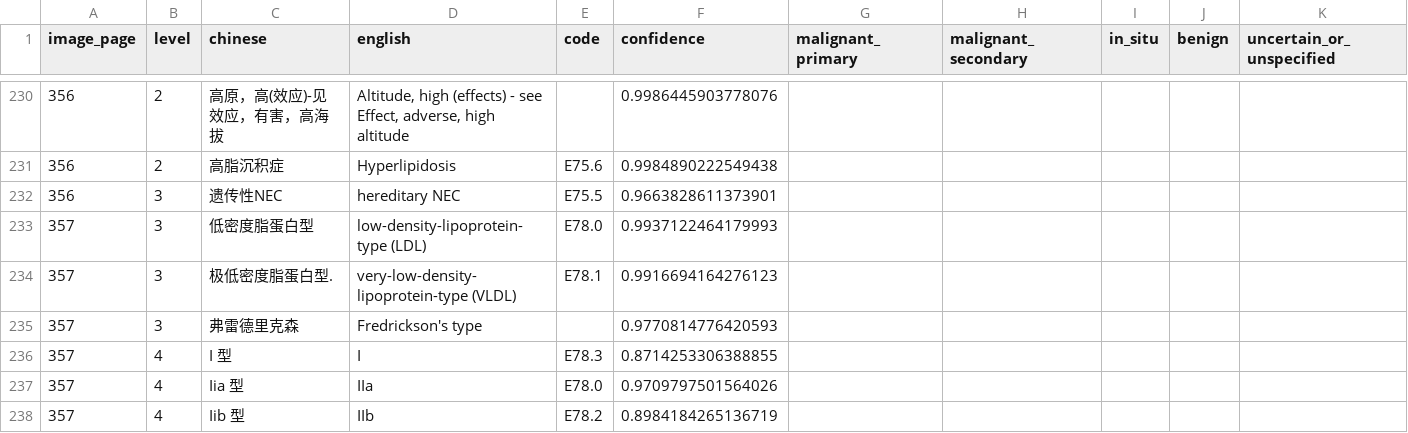
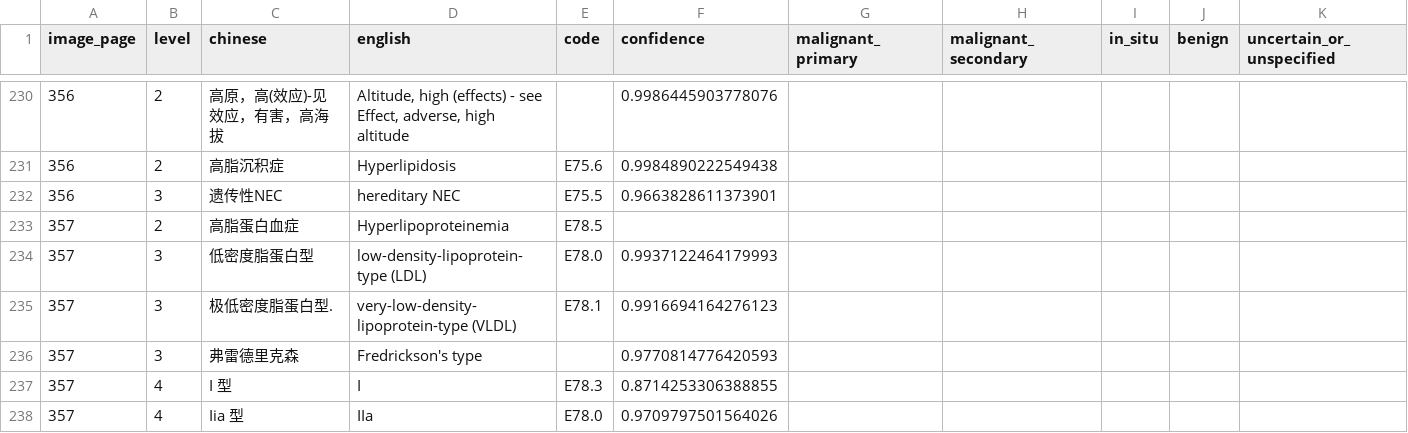
Before and after one commit to qweaszxcdf/icd10-index, a CSV file: data/source/rows-p0351-0400.csv, drawn as a sheet; only a part is shown, gaps mark what is left out; the shorter side is filled out with more unchanged rows.

```diff
--- a/data/source/rows-p0351-0400.csv
+++ b/data/source/rows-p0351-0400.csv
@@ -232,2 +232,3 @@ image_page,level,chinese,english,code,confidence,malignant_primary,malignant_sec
 356,3,遗传性NEC,hereditary NEC,E75.5,0.9663828611373901,,,,,
+357,2,高脂蛋白血症,Hyperlipoproteinemia,E78.5,,,,,,
 357,3,低密度脂蛋白型,low-density-lipoprotein-type (LDL),E78.0,0.9937122464179993,,,,,
```
Also changed, not shown: data/source/rows-p0751-0800.csv.
